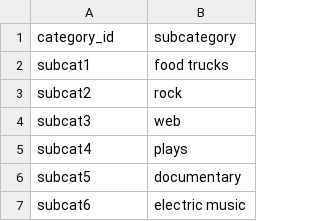
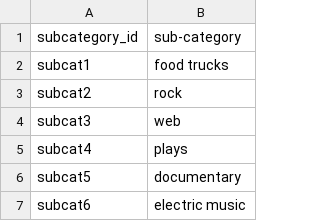
Before and after one commit to catherinedeng1015/Crowdfunding_ETL, a CSV file: Resources/subcategory.csv, drawn as a sheet; only a part is shown.

```diff
--- a/Resources/subcategory.csv
+++ b/Resources/subcategory.csv
@@ -1,2 +1,2 @@
-category_id,subcategory
+subcategory_id,sub-category
 subcat1,food trucks
```
Also changed, not shown: 1 other file.
